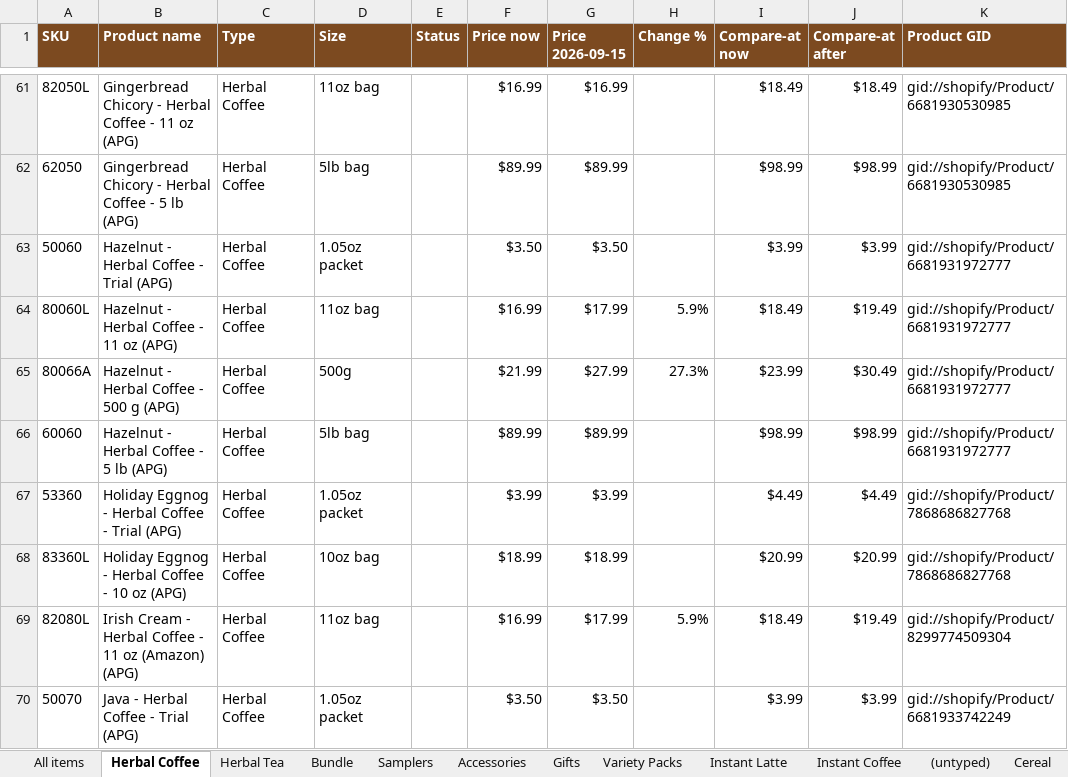
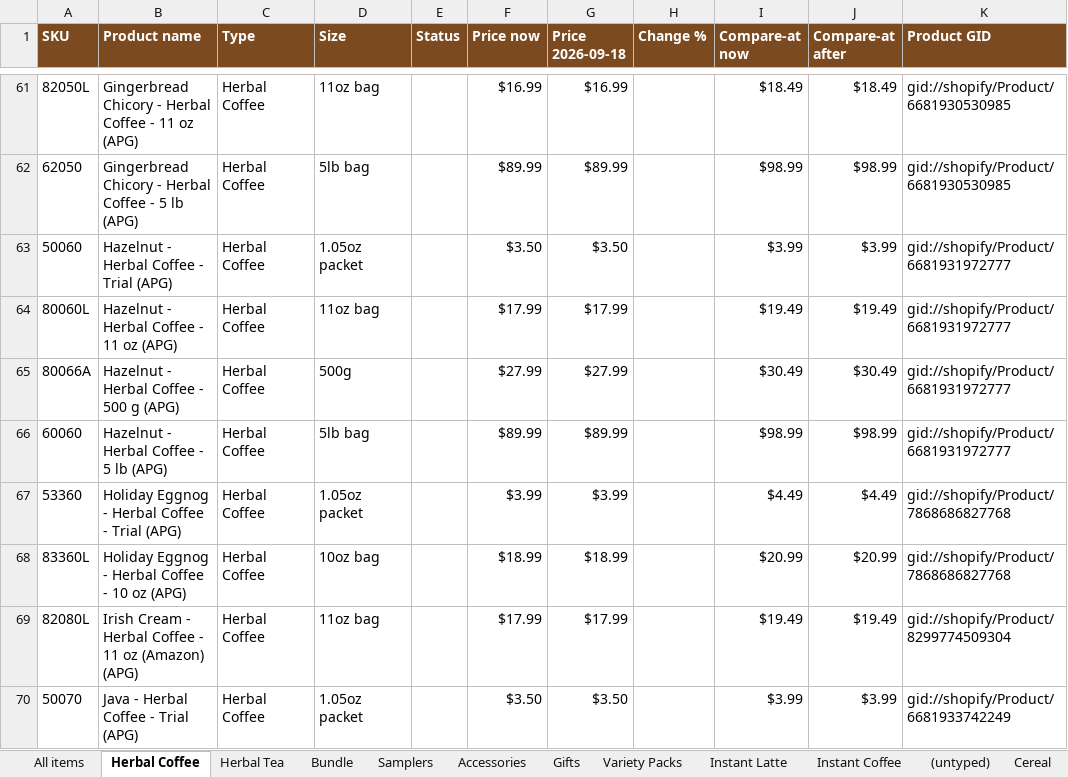
Before and after one commit to jstnadler/teeccino-reports, an Excel workbook: shopify-price-list.xlsx, sheet Herbal Coffee, drawn as a sheet; only a part is shown, gaps mark what is left out; values as stored, in another font and other column widths than the file's, no borders; the diff covers the shown part only; the diff names each change by its address in the sheet, - before the commit and + after, or states it on an @@ line.

```diff
--- a/shopify-price-list.xlsx (sheet Herbal Coffee)
+++ b/shopify-price-list.xlsx (sheet Herbal Coffee)
-G1: Price 2026-09-15
+G1: Price 2026-09-18
-F64 (Price now): $16.99
+F64 (Price now): $17.99
-H64 (Change %): 5.9%
+H64 (Change %): (empty)
-I64 (Compare-at now): $18.49
+I64 (Compare-at now): $19.49
-F65 (Price now): $21.99
+F65 (Price now): $27.99
-H65 (Change %): 27.3%
+H65 (Change %): (empty)
-I65 (Compare-at now): $23.99
+I65 (Compare-at now): $30.49
-F69 (Price now): $16.99
+F69 (Price now): $17.99
-H69 (Change %): 5.9%
+H69 (Change %): (empty)
-I69 (Compare-at now): $18.49
+I69 (Compare-at now): $19.49
```
Also changed, not shown: 60 edited cells elsewhere in this sheet, sheet All items, sheet Herbal Tea, sheet Instant Coffee, sheet Samplers, sheet Instant Latte, sheet Instant Mushroom Coffee, 6 more sheets, teeccino-retail-price-list.xlsx, 3 other files.
